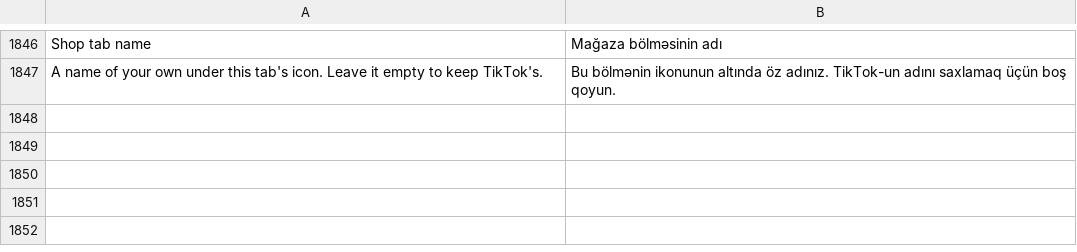
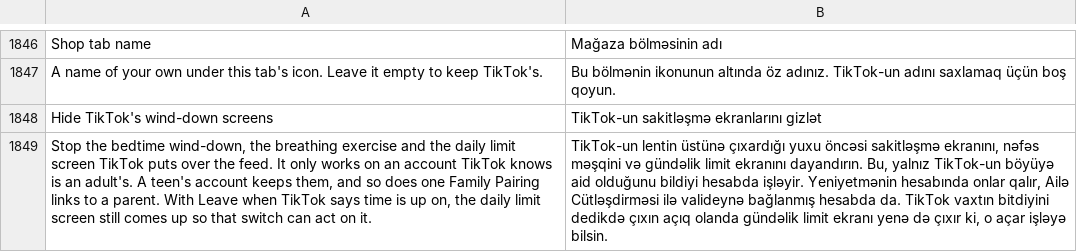
Before and after one commit to SA-SUJON/HushFeed, a TSV file: extensions/tiktok/src/main/l10n/az.tsv, drawn as a sheet; only a part is shown, gaps mark what is left out; the diff names each change by its address in the sheet, - before the commit and + after, or states it on an @@ line.

```diff
--- a/extensions/tiktok/src/main/l10n/az.tsv
+++ b/extensions/tiktok/src/main/l10n/az.tsv
+row 1848: Hide TikTok's wind-down screens | TikTok-un sakitləşmə ekranlarını gizlət
+row 1849: Stop the bedtime wind-down, the breathing exercise and the daily limit screen TikTok puts over the feed. It only works on an account TikTok knows is an adult's. A teen's account keeps them, and so does one Family Pairing links to a parent. With Leave when TikTok says time is up on, the daily limit screen still comes up so that switch can act on it. | TikTok-un lentin üstünə çıxardığı yuxu öncəsi sakitləşmə ekranını, nəfəs məşqini və gündəlik limit ekranını dayandırın. Bu, yalnız TikTok-un böyüyə aid olduğunu bildiyi hesabda işləyir. Yeniyetmənin hesabında onlar qalır, Ailə Cütləşdirməsi ilə valideynə bağlanmış hesabda da. TikTok vaxtın bitdiyini dedikdə çıxın açıq olanda gündəlik limit ekranı yenə də çıxır ki, o açar işləyə bilsin.
```
Also changed, not shown: extensions/tiktok/src/main/l10n/de.tsv, extensions/tiktok/src/main/l10n/es.tsv, 23 other files.
